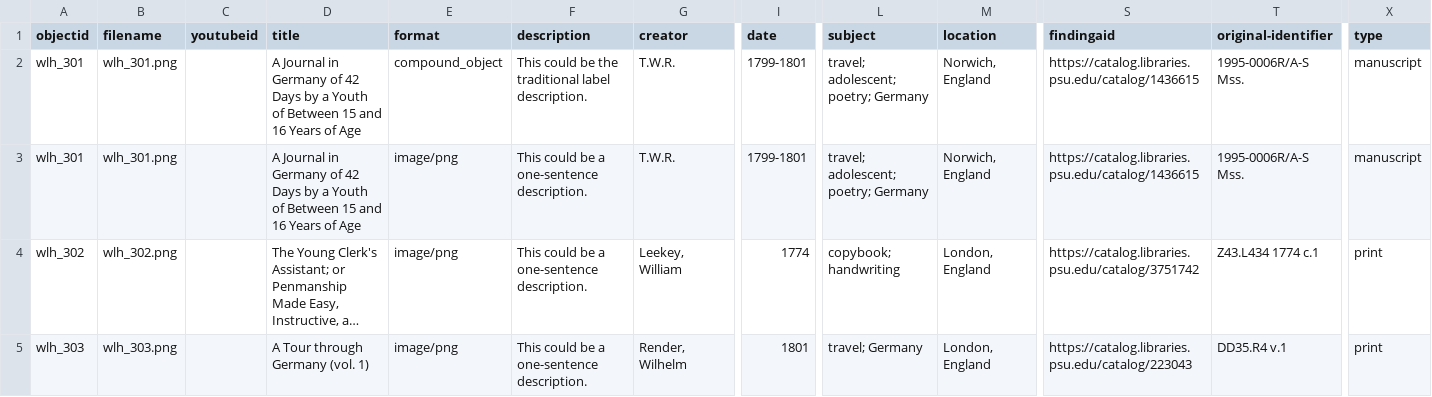
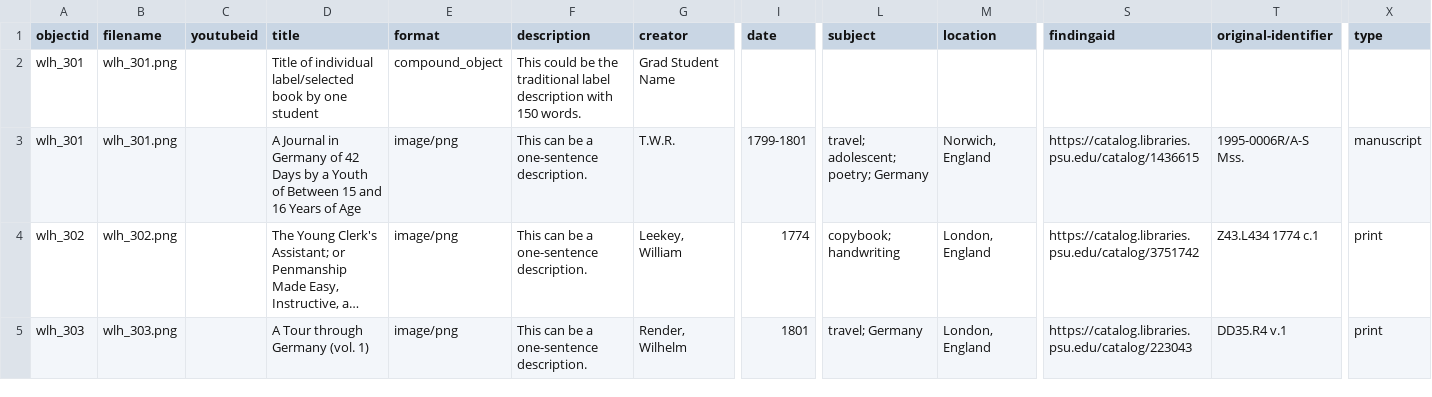
Before and after one commit to DLA-PSU/MockCollection, a CSV file: _data/park-metadata.csv, drawn as a sheet; only a part is shown, gaps mark what is left out; long unchanged cells end in …; the diff names each change by its address in the sheet, - before the commit and + after, or states it on an @@ line.

Commit message:
replace metadata
trying out a compound object with not much metadata

```diff
--- a/_data/park-metadata.csv
+++ b/_data/park-metadata.csv
-D2 (title): A Journal in Germany of 42 Days by a Youth of Between 15 and 16 Years of Age
+D2 (title): Title of individual label/selected book by one student
-F2 (description): …traditional label description.
+F2 (description): …traditional label description with 150 words.
-G2 (creator): T.W.R.
+G2 (creator): Grad Student Name
-I2 (date): 1799-1801
+I2 (date): (empty)
-L2 (subject): travel; adolescent; poetry; Germany
+L2 (subject): (empty)
-M2 (location): Norwich, England
+M2 (location): (empty)
-S2 (findingaid): https://catalog.libraries.psu.edu/catalog/1436615
+S2 (findingaid): (empty)
-T2 (original-identifier): 1995-0006R/A-S Mss.
+T2 (original-identifier): (empty)
-X2 (type): manuscript
+X2 (type): (empty)
-F3:F5 (description): This could be a one-sentence description.
+F3:F5 (description): This can be a one-sentence description.
```
